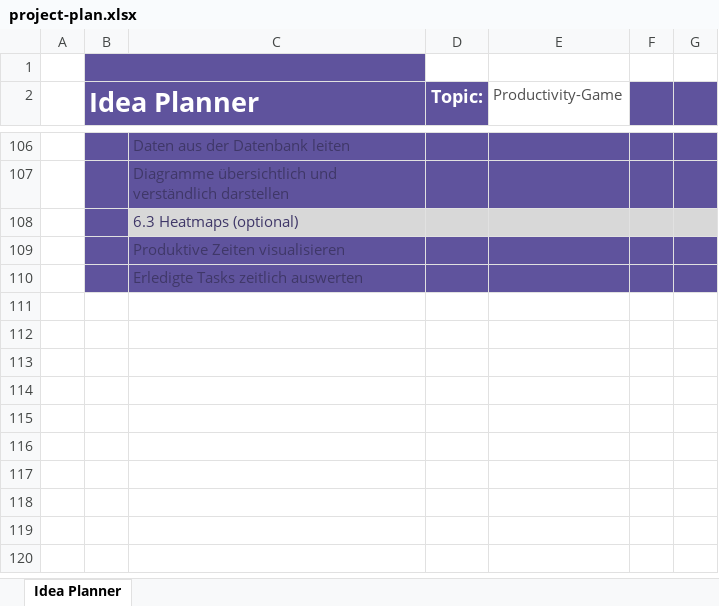
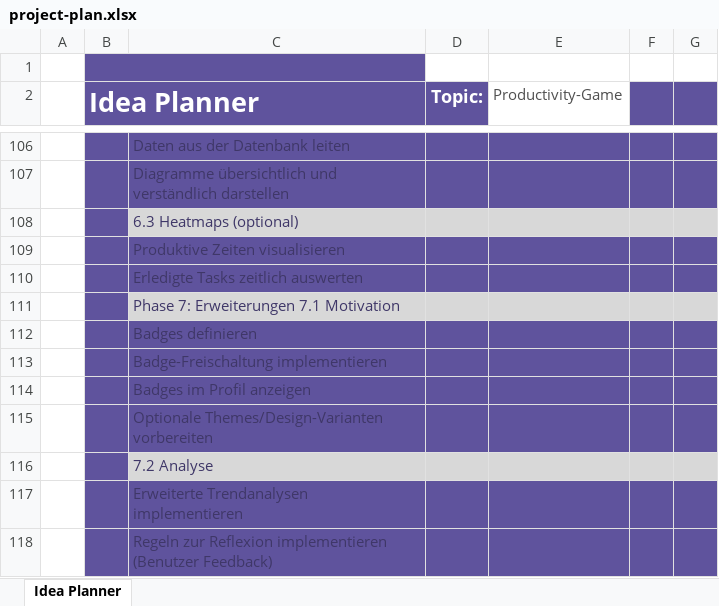
Before and after one commit to Zenderrrr/IPT6.1-Productivity-Game, an Excel workbook: Documentation/project-plan.xlsx, sheet Idea Planner, drawn as a sheet; only a part is shown, gaps mark what is left out; values as stored, in another font and other column widths than the file's, no borders; charts and pictures and conditional formats and table styles not drawn; the diff names each change by its address in the sheet, - before the commit and + after, or states it on an @@ line.

Commit message:
add phase 7

```diff
--- a/Documentation/project-plan.xlsx (sheet Idea Planner)
+++ b/Documentation/project-plan.xlsx (sheet Idea Planner)
+row 111:  |  | Phase 7: Erweiterungen 7.1 Motivation
+row 112:  |  | Badges definieren
+row 113:  |  | Badge-Freischaltung implementieren
+row 114:  |  | Badges im Profil anzeigen
+row 115:  |  | Optionale Themes/Design-Varianten vorbereiten
+row 116:  |  | 7.2 Analyse
+row 117:  |  | Erweiterte Trendanalysen implementieren
+row 118:  |  | Regeln zur Reflexion implementieren (Benutzer Feedback)
```
Also changed, not shown: charts or pictures.
